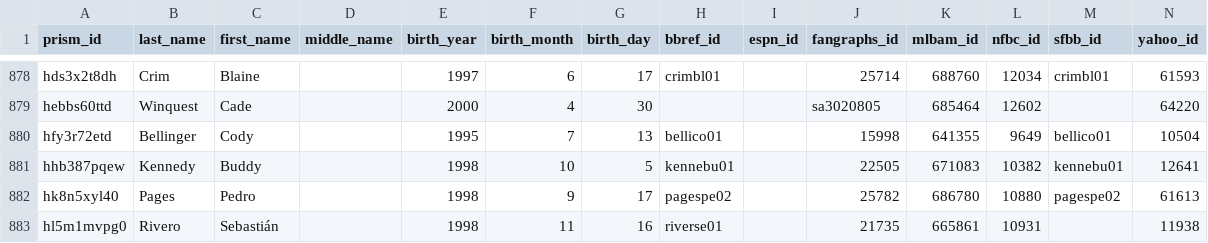
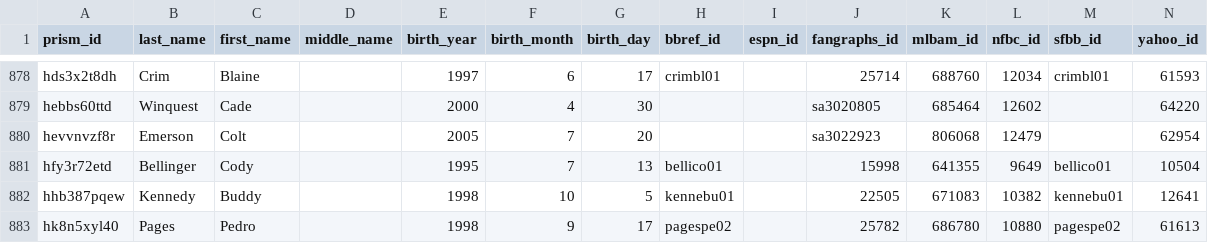
Before and after one commit to StatsVine/prism-crosswalk-data, a CSV file: data/mlb/players.csv, drawn as a sheet; only a part is shown, gaps mark what is left out; the shorter side is filled out with more unchanged rows.

Commit message:
mlb: Add Emerson, Colt

```diff
--- a/data/mlb/players.csv
+++ b/data/mlb/players.csv
@@ -879,2 +879,3 @@ hds3x2t8dh,Crim,Blaine,,1997,6,17,crimbl01,,25714,688760,12034,crimbl01,61593
 hebbs60ttd,Winquest,Cade,,2000,4,30,,,sa3020805,685464,12602,,64220
+hevvnvzf8r,Emerson,Colt,,2005,7,20,,,sa3022923,806068,12479,,62954
 hfy3r72etd,Bellinger,Cody,,1995,7,13,bellico01,,15998,641355,9649,bellico01,10504
```
